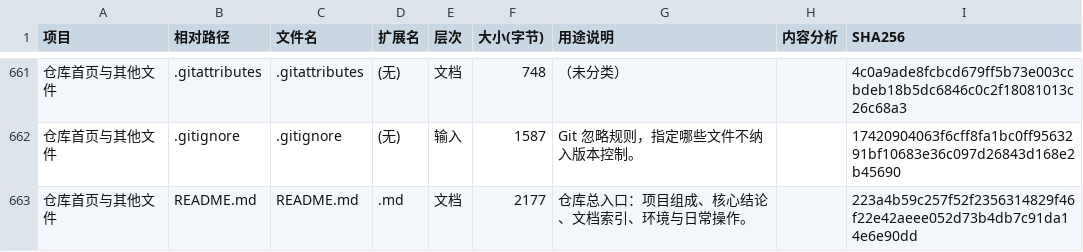
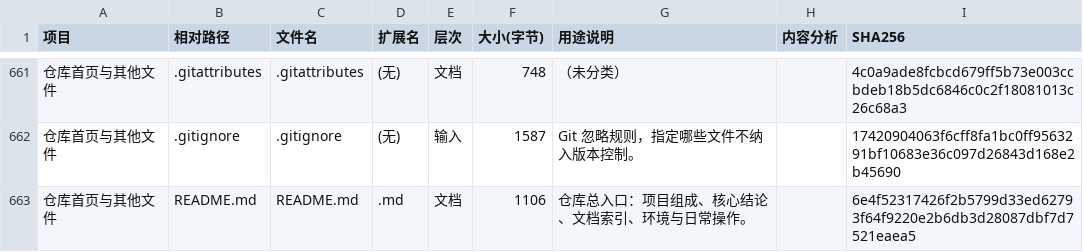
Before and after one commit to Star-1222/li-grain-boundary-soap, a CSV file: maintenance/records/ARTIFACT_LEDGER.csv, drawn as a sheet; only a part is shown, gaps mark what is left out; the diff covers the shown part only.

```diff
--- a/maintenance/records/ARTIFACT_LEDGER.csv
+++ b/maintenance/records/ARTIFACT_LEDGER.csv
@@ -662,2 +662,2 @@
 仓库首页与其他文件,.gitignore,.gitignore,(无),输入,1587,Git 忽略规则，指定哪些文件不纳入版本控制。,,17420904063f6cff8fa1bc0ff9563291bf10683e36c097d26843d168e2b45690
-仓库首页与其他文件,README.md,README.md,.md,文档,2177,仓库总入口：项目组成、核心结论、文档索引、环境与日常操作。,,223a4b59c257f52f2356314829f46f22e42aeee052d73b4db7c91da14e6e90dd
+仓库首页与其他文件,README.md,README.md,.md,文档,1106,仓库总入口：项目组成、核心结论、文档索引、环境与日常操作。,,6e4f52317426f2b5799d33ed62793f64f9220e2b6db3d28087dbf7d7521eaea5
```
Also changed, not shown: 24 edited cells elsewhere in this file, 13 other files.
